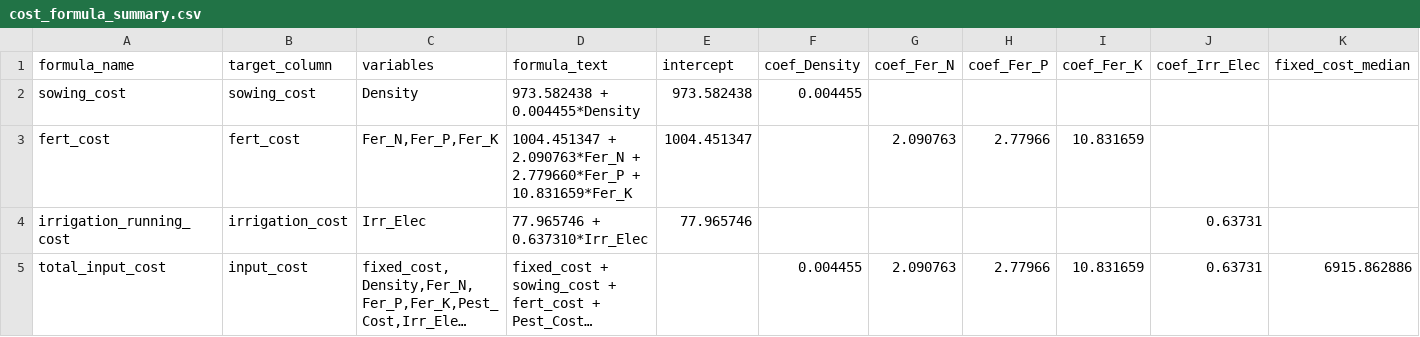
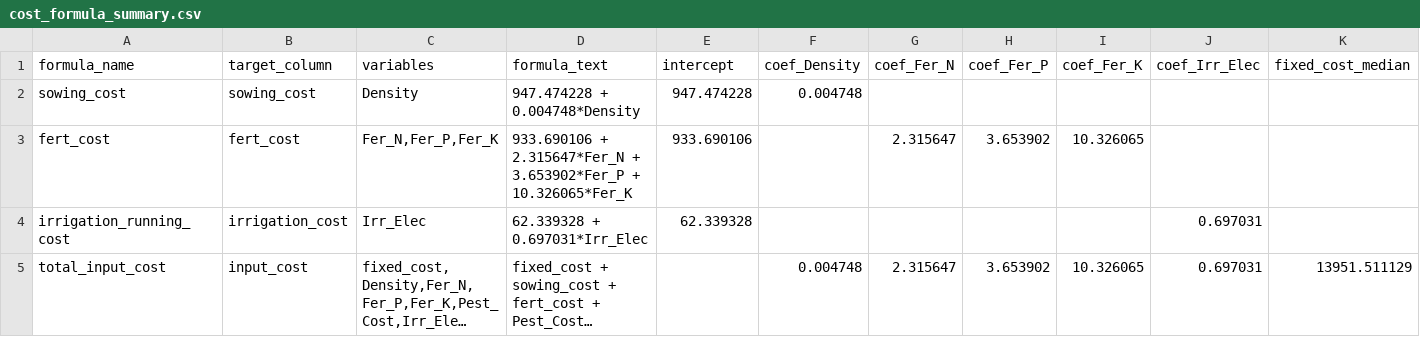
Before and after one commit to SmartAG-NWAFU/maize_paper, a CSV file: outputs/management_yield_region_optimized/cost_formula_summary.csv, drawn as a sheet; long unchanged cells end in …; the diff names each change by its address in the sheet, - before the commit and + after, or states it on an @@ line.

```diff
--- a/outputs/management_yield_region_optimized/cost_formula_summary.csv
+++ b/outputs/management_yield_region_optimized/cost_formula_summary.csv
-D2 (formula_text): 973.582438 + 0.004455*Density
+D2 (formula_text): 947.474228 + 0.004748*Density
-E2 (intercept): 973.582438
+E2 (intercept): 947.474228
-F2 (coef_Density): 0.004455
+F2 (coef_Density): 0.004748
-D3 (formula_text): 1004.451347 + 2.090763*Fer_N + 2.779660*Fer_P + 10.831659*Fer_K
+D3 (formula_text): 933.690106 + 2.315647*Fer_N + 3.653902*Fer_P + 10.326065*Fer_K
-E3 (intercept): 1004.451347
+E3 (intercept): 933.690106
-G3 (coef_Fer_N): 2.090763
+G3 (coef_Fer_N): 2.315647
-H3 (coef_Fer_P): 2.77966
+H3 (coef_Fer_P): 3.653902
-I3 (coef_Fer_K): 10.831659
+I3 (coef_Fer_K): 10.326065
-D4 (formula_text): 77.965746 + 0.637310*Irr_Elec
+D4 (formula_text): 62.339328 + 0.697031*Irr_Elec
-E4 (intercept): 77.965746
+E4 (intercept): 62.339328
-J4:J5 (coef_Irr_Elec): 0.63731
+J4:J5 (coef_Irr_Elec): 0.697031
-F5 (coef_Density): 0.004455
+F5 (coef_Density): 0.004748
-G5 (coef_Fer_N): 2.090763
+G5 (coef_Fer_N): 2.315647
-H5 (coef_Fer_P): 2.77966
+H5 (coef_Fer_P): 3.653902
-I5 (coef_Fer_K): 10.831659
+I5 (coef_Fer_K): 10.326065
-K5 (fixed_cost_median): 6915.862886
+K5 (fixed_cost_median): 13951.511129
```
Also changed, not shown: fig/fig11_region_optimization_summary.csv, outputs/management_yield_region_optimized/management_region_baseline_vs_optimal.csv, 6 other files.
